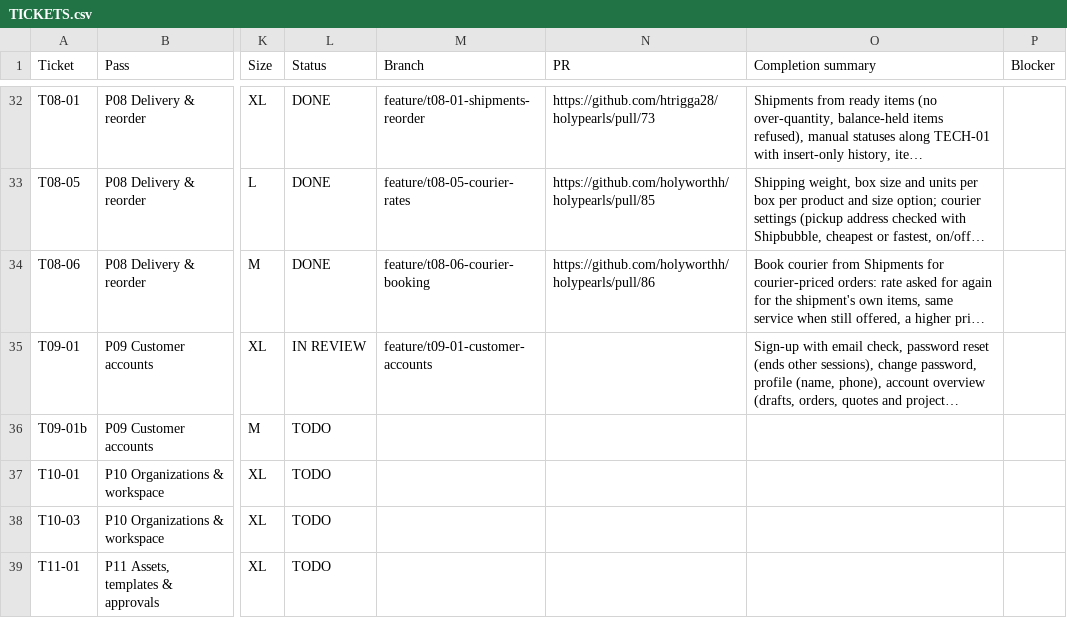
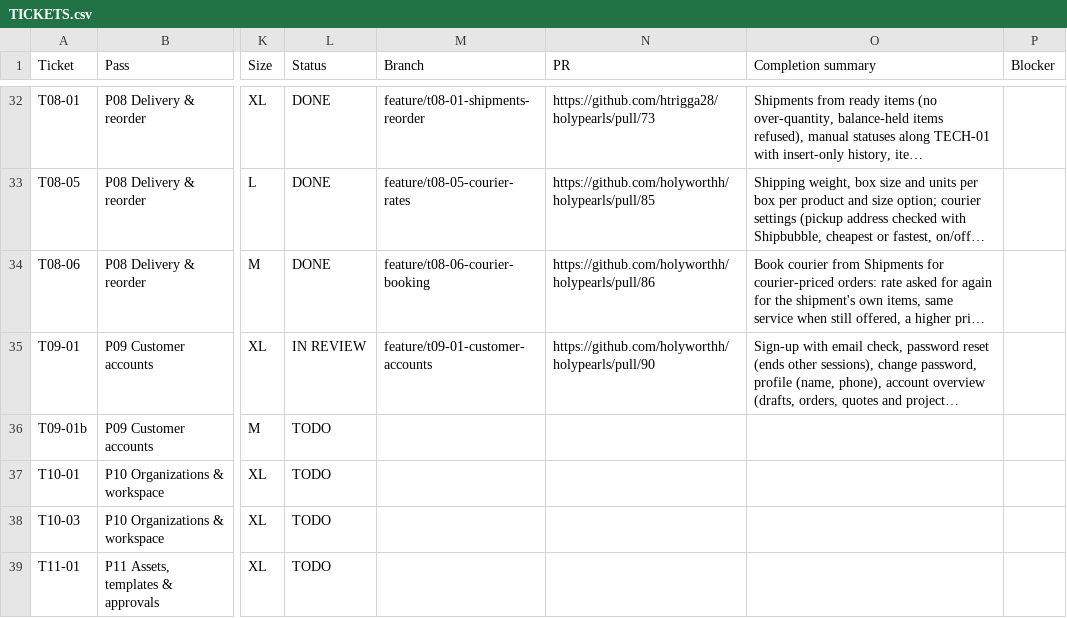
Before and after one commit to holyworthh/holypearls, a CSV file: docs/tracker/TICKETS.csv, drawn as a sheet; only a part is shown, gaps mark what is left out; long unchanged cells end in …; the diff names each change by its address in the sheet, - before the commit and + after, or states it on an @@ line.

Commit message:
docs(t09-01): link the pull request in the tracker and report

```diff
--- a/docs/tracker/TICKETS.csv
+++ b/docs/tracker/TICKETS.csv
-N35 (PR): (empty)
+N35 (PR): https://github.com/holyworthh/holypearls/pull/90
```
Also changed, not shown: 1 other file.
